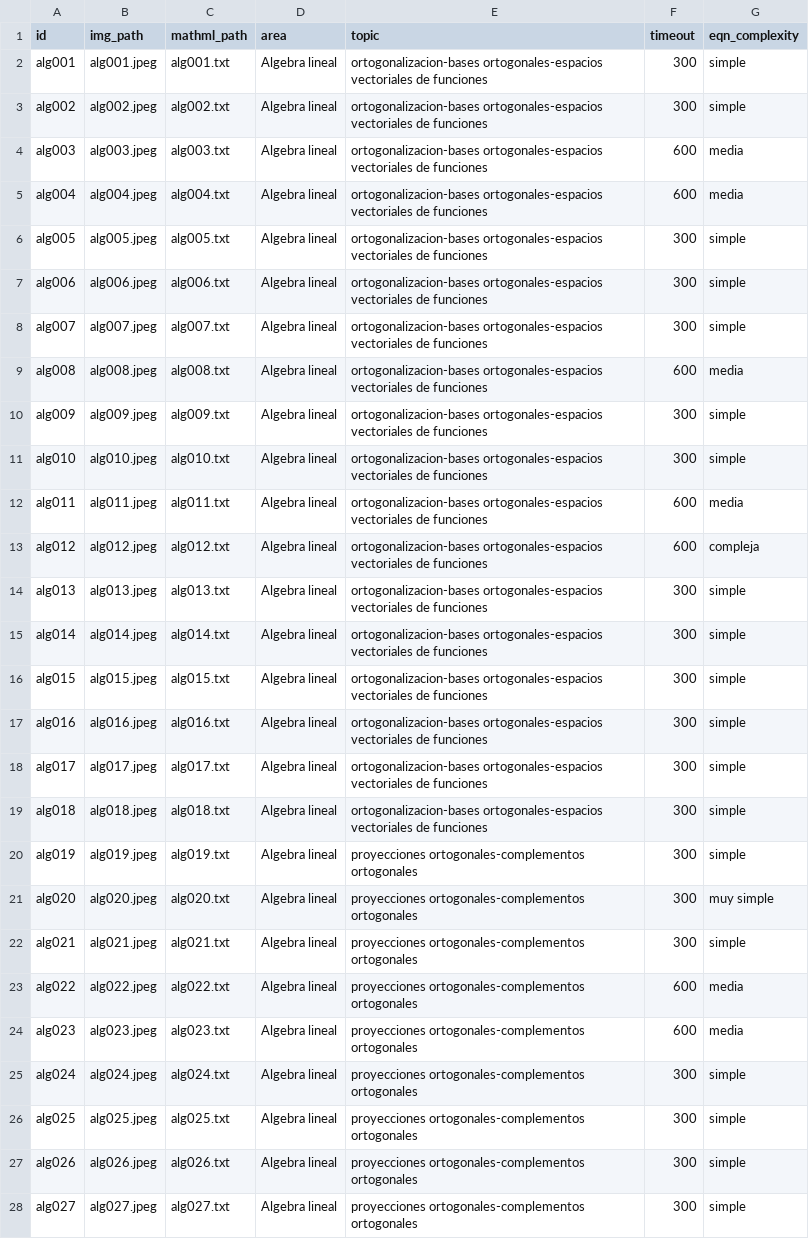
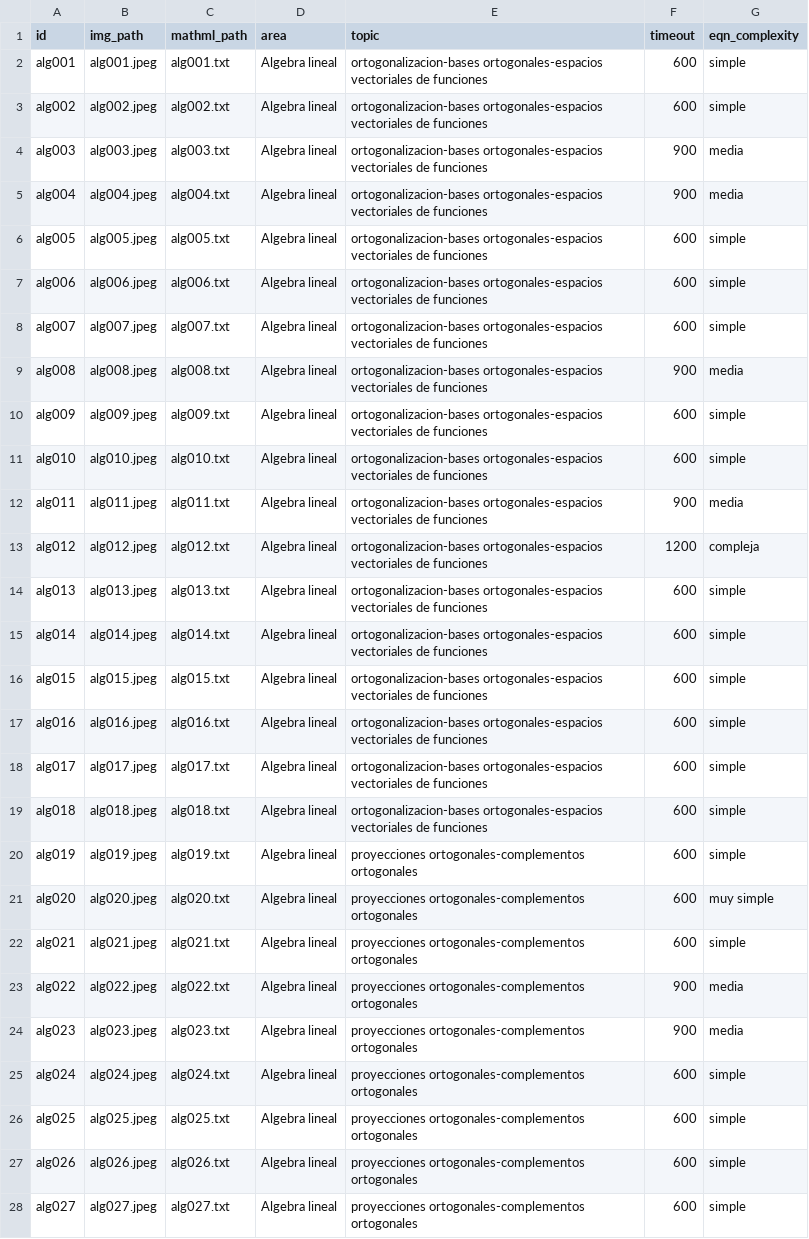
Before and after one commit to danielopezr/math-image-to-semantic-xml, a CSV file: eval/linear-algebra.csv, drawn as a sheet; only a part is shown; the diff covers the shown part only; the diff names each change by its address in the sheet, - before the commit and + after, or states it on an @@ line.

```diff
--- a/eval/linear-algebra.csv
+++ b/eval/linear-algebra.csv
-F2:F3 (timeout): 300
+F2:F3 (timeout): 600
-F4:F5 (timeout): 600
+F4:F5 (timeout): 900
-F6:F8 (timeout): 300
+F6:F8 (timeout): 600
-F9 (timeout): 600
+F9 (timeout): 900
-F10:F11 (timeout): 300
+F10:F11 (timeout): 600
-F12 (timeout): 600
+F12 (timeout): 900
-F13 (timeout): 600
+F13 (timeout): 1200
-F14:F22 (timeout): 300
+F14:F22 (timeout): 600
-F23:F24 (timeout): 600
+F23:F24 (timeout): 900
-F25:F28 (timeout): 300
+F25:F28 (timeout): 600
```
Also changed, not shown: 53 edited cells elsewhere in this file, eval/algebra.csv, eval/calculus-de.csv, 11 other files.
